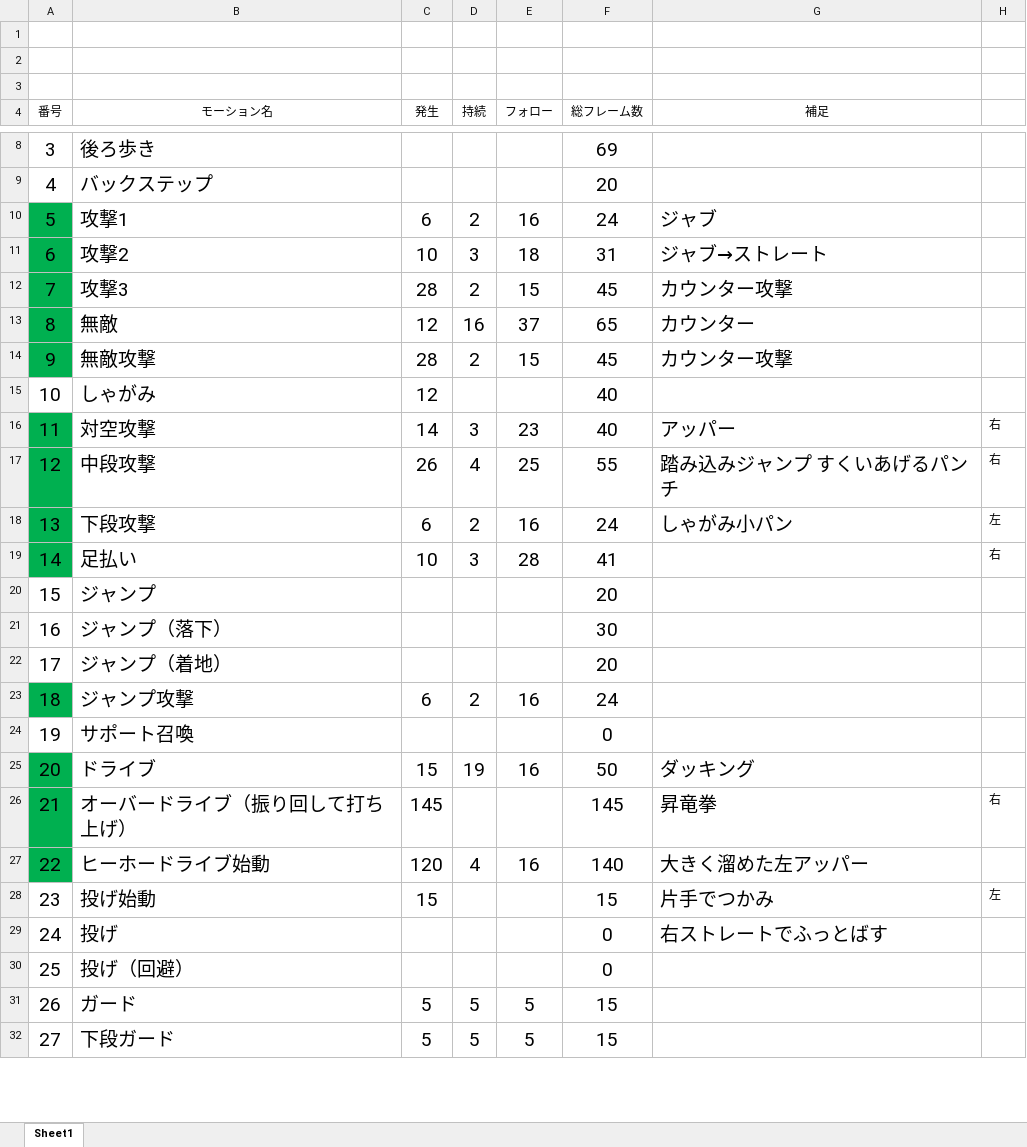
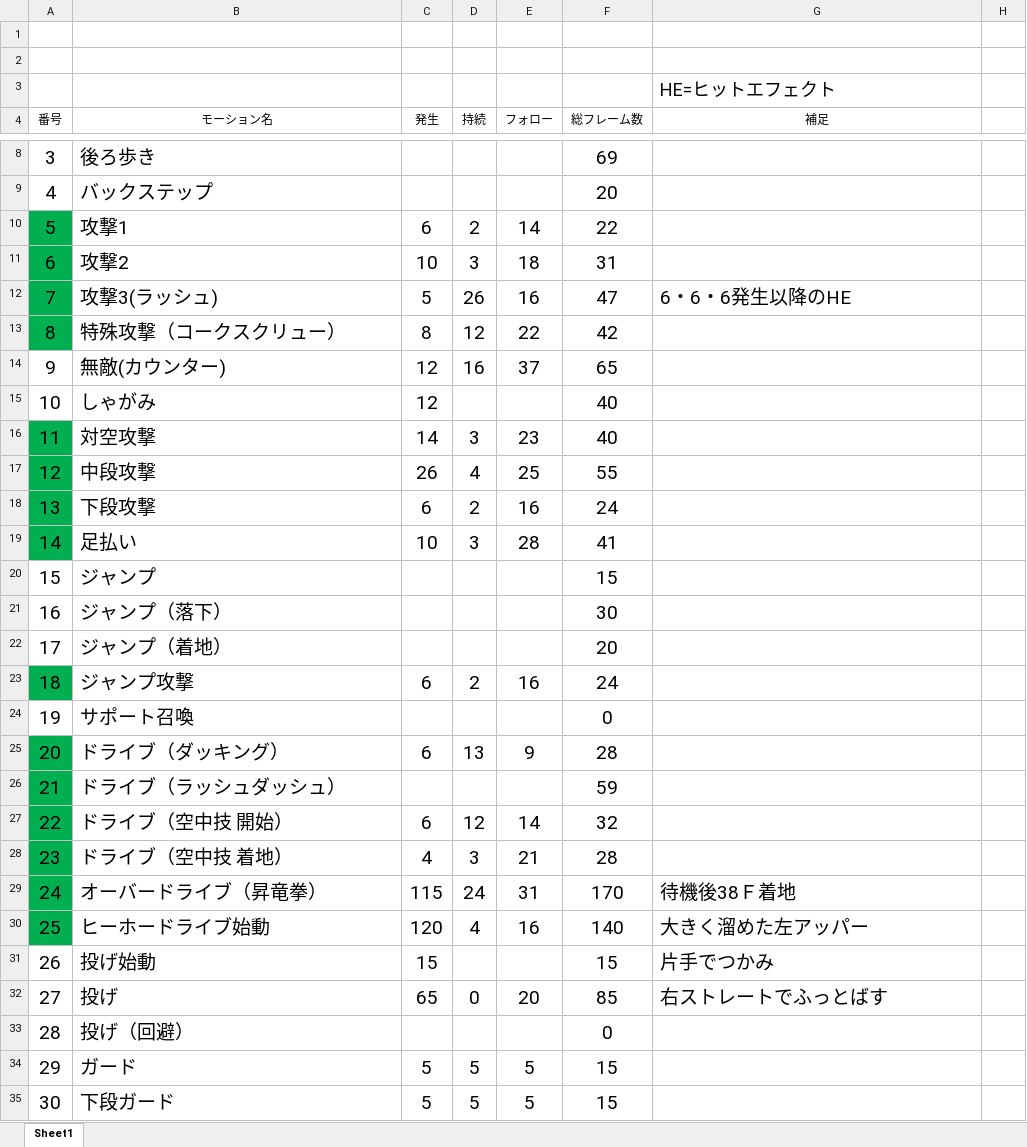
Before and after one commit to toire3Dteam/toire3d, an Excel workbook: Manasona4/DATA/CHR/Teki/テキ.xlsx, sheet Sheet1, drawn as a sheet; only a part is shown, gaps mark what is left out; values as stored, in another font and other column widths than the file's, no borders; removed rows and columns are numbered as before the commit, all else as after; the diff covers the shown part only; the diff names each change by its address in the sheet, - before the commit and + after, or states it on an @@ line.

```diff
--- a/Manasona4/DATA/CHR/Teki/テキ.xlsx (sheet Sheet1)
+++ b/Manasona4/DATA/CHR/Teki/テキ.xlsx (sheet Sheet1)
-G3 (補足): (empty)
+G3 (補足): HE=ヒットエフェクト
-E10 (フォロー): 16
+E10 (フォロー): 14
-F10 (総フレーム数): 24
+F10 (総フレーム数): 22
-G10 (補足): ジャブ
+G10 (補足): (empty)
-G11 (補足): ジャブ→ストレート
+G11 (補足): (empty)
-row 12: 7 | 攻撃3 | 28 | 2 | 15 | 45 | カウンター攻撃
+row 12: 7 | 攻撃3(ラッシュ) | 5 | 26 | 16 | 47 | 6・6・6発生以降のHE
+row 13: 8 | 特殊攻撃（コークスクリュー） | 8 | 12 | 22 | 42
@@ column A (番号) renumbered between rows 14 and 43 @@
-A14 fill: #00B050
+A14 fill: none
-B14 (モーション名): 無敵
+B14 (モーション名): 無敵(カウンター)
-G14 (補足): カウンター
+G14 (補足): (empty)
-row 14: 9 | 無敵攻撃 | 28 | 2 | 15 | 45 | カウンター攻撃
-G16 (補足): アッパー
+G16 (補足): (empty)
-H16:H17: 右
+H16:H17: (empty)
-G17 (補足): 踏み込みジャンプ すくいあげるパンチ
+G17 (補足): (empty)
-G18 (補足): しゃがみ小パン
+G18 (補足): (empty)
-H18: 左
+H18: (empty)
-H19: 右
+H19: (empty)
-F20 (総フレーム数): 20
+F20 (総フレーム数): 15
-row 25: 20 | ドライブ | 15 | 19 | 16 | 50 | ダッキング
-row 26: 21 | オーバードライブ（振り回して打ち上げ） | 145 |  |  | 145 | 昇竜拳 | 右
+row 25: 20 | ドライブ（ダッキング） | 6 | 13 | 9 | 28
+row 26: 21 | ドライブ（ラッシュダッシュ） |  |  |  | 59
+row 27: 22 | ドライブ（空中技 開始） | 6 | 12 | 14 | 32
+row 28: 23 | ドライブ（空中技 着地） | 4 | 3 | 21 | 28
+row 29: 24 | オーバードライブ（昇竜拳） | 115 | 24 | 31 | 170 | 待機後38Ｆ着地
-H31: 左
+H31: (empty)
-C32 (発生): (empty)
+C32 (発生): 65
-D32 (持続): (empty)
+D32 (持続): 0
-E32 (フォロー): (empty)
+E32 (フォロー): 20
-F32 (総フレーム数): 0
+F32 (総フレーム数): 85
```
Also changed, not shown: 3 edited cells and cell formats elsewhere in this sheet, formulas that keep their value, 38 other files.
